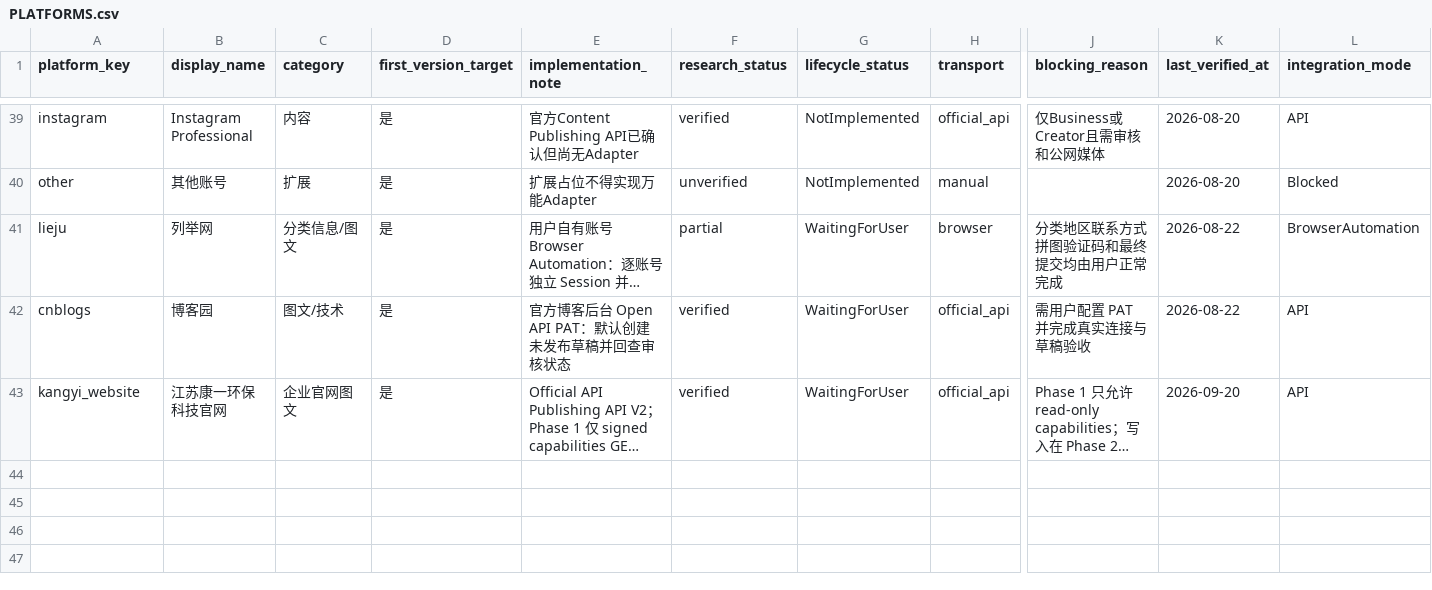
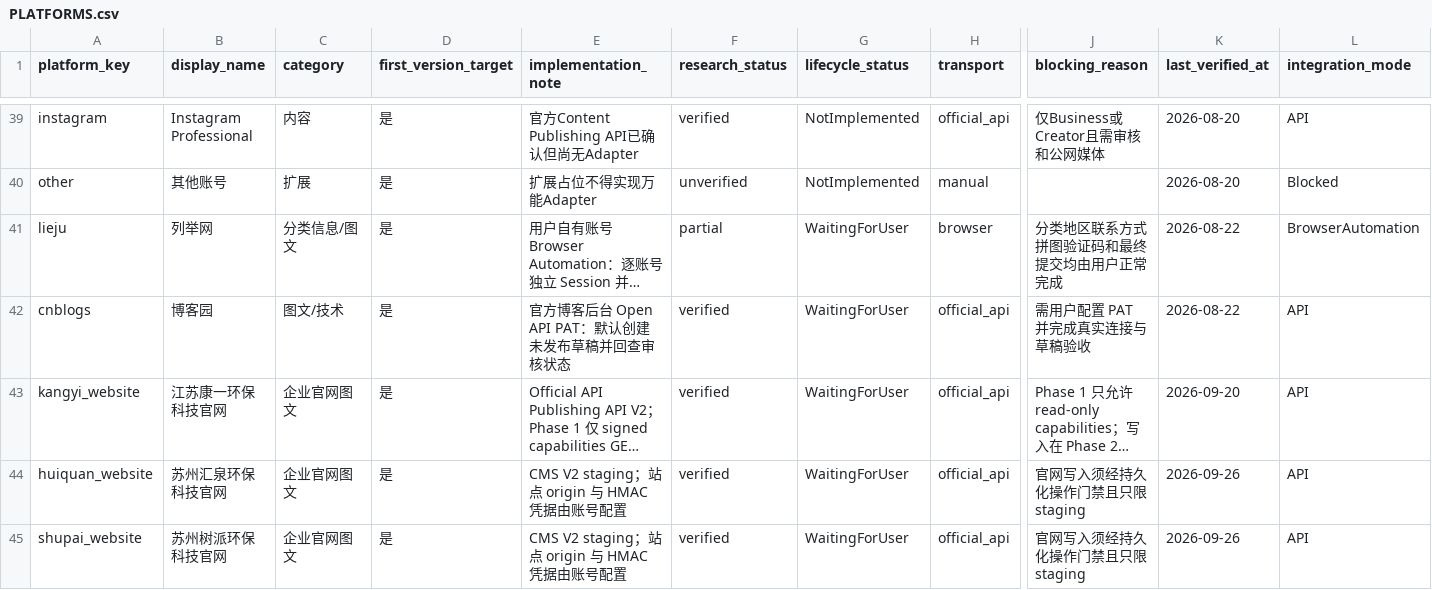
Before and after one commit to 1542651213/geo-media-publisher, a CSV file: PLATFORMS.csv, drawn as a sheet; only a part is shown, gaps mark what is left out; long unchanged cells end in …; rows hold the shown columns only; the diff names each change by its address in the sheet, - before the commit and + after, or states it on an @@ line.

Commit message:
feat: share CMS V2 website adapter across staging sites

```diff
--- a/PLATFORMS.csv
+++ b/PLATFORMS.csv
+row 44: huiquan_website | 苏州汇泉环保科技官网 | 企业官网图文 | 是 | CMS V2 staging；站点 origin 与 HMAC 凭据由账号配置 | verified | WaitingForUser | official_api | 官网写入须经持久化操作门禁且只限 staging | 2026-09-26 | API
+row 45: shupai_website | 苏州树派环保科技官网 | 企业官网图文 | 是 | CMS V2 staging；站点 origin 与 HMAC 凭据由账号配置 | verified | WaitingForUser | official_api | 官网写入须经持久化操作门禁且只限 staging | 2026-09-26 | API
```
Also changed, not shown: 21 other files.
